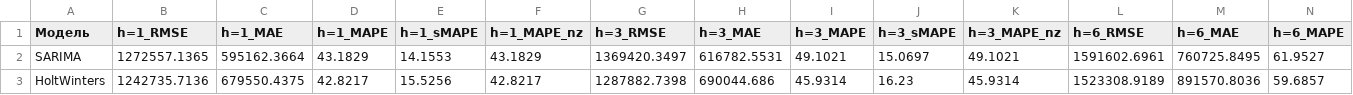
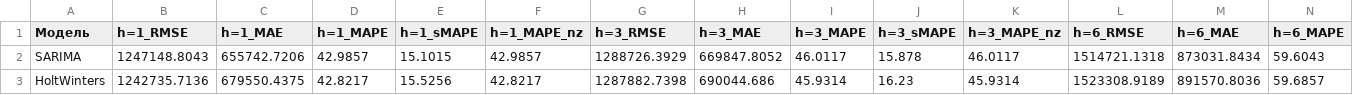
Before and after one commit to Reddetk/store-sales-kr, a CSV file: reports/tables/table_3_metrics_econometric.csv, drawn as a sheet; only a part is shown; removed rows and columns are numbered as before the commit, all else as after; rows hold the shown columns only; the diff names each change by its address in the sheet, - before the commit and + after, or states it on an @@ line.

```diff
--- a/reports/tables/table_3_metrics_econometric.csv
+++ b/reports/tables/table_3_metrics_econometric.csv
-row 2: SARIMA | 1272557.1365 | 595162.3664 | 43.1829 | 14.1553 | 43.1829 | 1369420.3497 | 616782.5531 | 49.1021 | 15.0697 | 49.1021 | 1591602.6961 | 760725.8495 | 61.9527
+row 2: SARIMA | 1247148.8043 | 655742.7206 | 42.9857 | 15.1015 | 42.9857 | 1288726.3929 | 669847.8052 | 46.0117 | 15.878 | 46.0117 | 1514721.1318 | 873031.8434 | 59.6043
```
Also changed, not shown: 4 other files.
